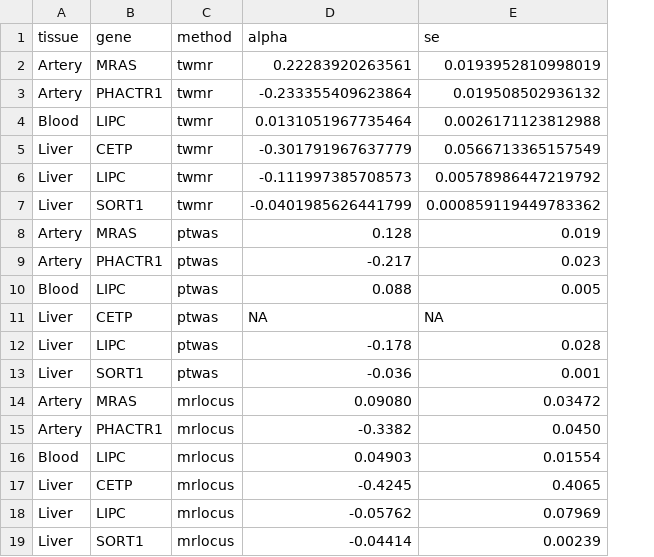
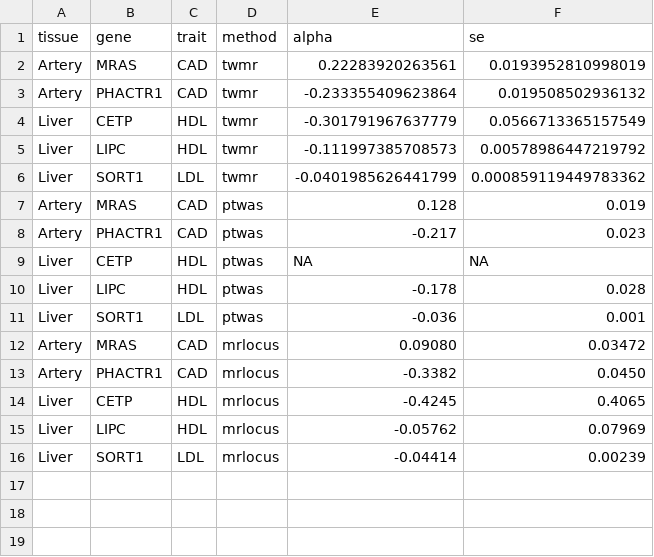
Before and after one commit to mikelove/mrlocusPaper, a TSV file: public/estimates.tsv, drawn as a sheet; removed rows and columns are numbered as before the commit, all else as after; the diff names each change by its address in the sheet, - before the commit and + after, or states it on an @@ line.

```diff
--- a/public/estimates.tsv
+++ b/public/estimates.tsv
+column C (trait), rows 2-16: CAD | CAD | HDL | HDL | LDL | CAD | CAD | HDL | HDL | LDL | CAD | CAD | HDL | HDL | LDL
-row 4: Blood | LIPC | twmr | 0.0131051967735464 | 0.0026171123812988
-row 10: Blood | LIPC | ptwas | 0.088 | 0.005
-row 16: Blood | LIPC | mrlocus | 0.04903 | 0.01554
```
Also changed, not shown: 2 other files.
